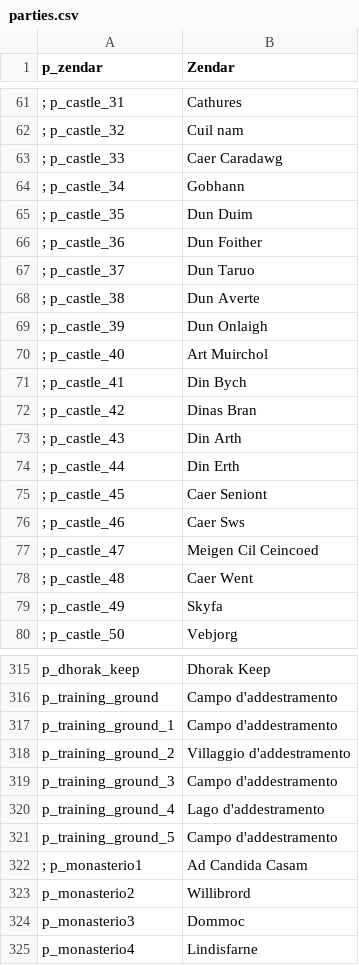
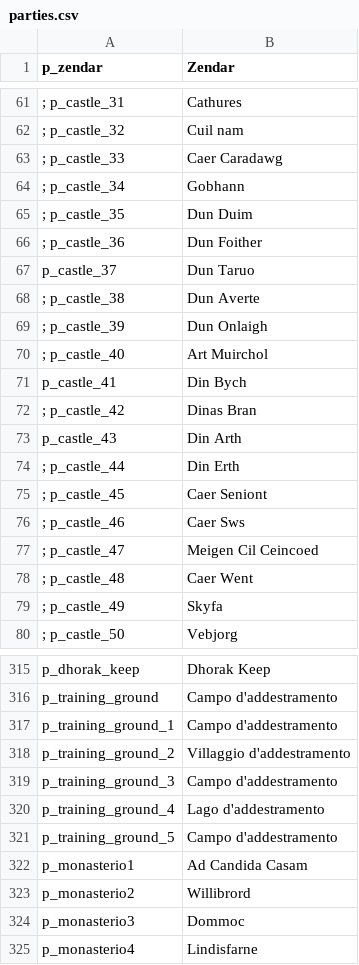
Before and after one commit to FabianoIlCapo/warband-vc-l10n, a CSV file: it/parties.csv, drawn as a sheet; only a part is shown, gaps mark what is left out; the diff covers the shown part only.

```diff
--- a/it/parties.csv
+++ b/it/parties.csv
@@ -66,3 +66,3 @@ p_zendar|Zendar
 ; p_castle_36|Dun Foither
-; p_castle_37|Dun Taruo
+p_castle_37|Dun Taruo
 ; p_castle_38|Dun Averte
@@ -70,5 +70,5 @@ p_zendar|Zendar
 ; p_castle_40|Art Muirchol
-; p_castle_41|Din Bych
+p_castle_41|Din Bych
 ; p_castle_42|Dinas Bran
-; p_castle_43|Din Arth
+p_castle_43|Din Arth
 ; p_castle_44|Din Erth
@@ -321,3 +321,3 @@ p_training_ground_4|Lago d'addestramento
 p_training_ground_5|Campo d'addestramento
-; p_monasterio1|Ad Candida Casam
+p_monasterio1|Ad Candida Casam
 p_monasterio2|Willibrord
```
Also changed, not shown: 28 added rows, 28 removed rows and 1 edited cell elsewhere in this file, it/dialogs.csv, it/game_menus.csv, 3 other files.
